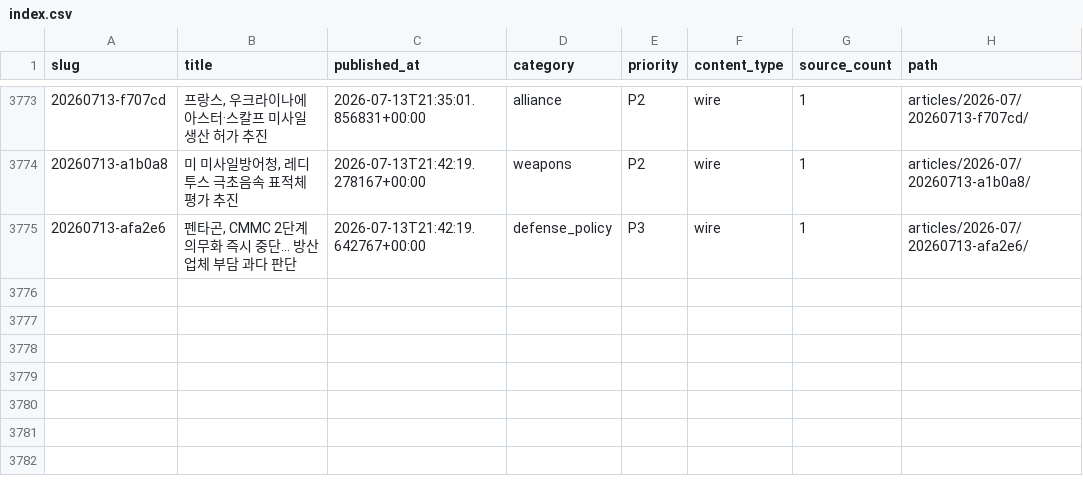
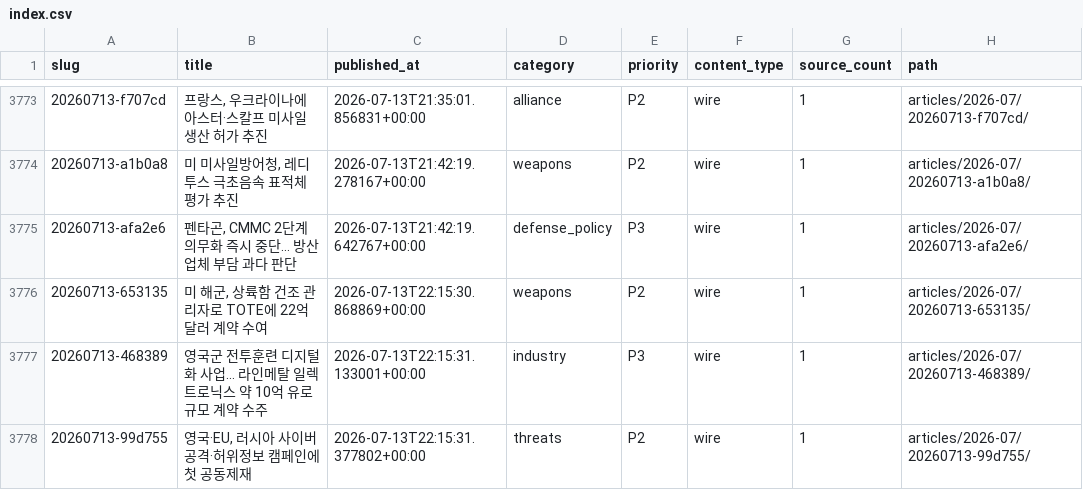
Before and after one commit to CombatSociety/data, a CSV file: index.csv, drawn as a sheet; only a part is shown, gaps mark what is left out; the diff names each change by its address in the sheet, - before the commit and + after, or states it on an @@ line.

Commit message:
mirror: 3777 articles + 70 briefs @ 2026-07-14 08:15 KST

```diff
--- a/index.csv
+++ b/index.csv
+row 3776: 20260713-653135 | 미 해군, 상륙함 건조 관리자로 TOTE에 22억 달러 계약 수여 | 2026-07-13T22:15:30.868869+00:00 | weapons | P2 | wire | 1 | articles/2026-07/20260713-653135/
+row 3777: 20260713-468389 | 영국군 전투훈련 디지털화 사업… 라인메탈 일렉트로닉스 약 10억 유로 규모 계약 수주 | 2026-07-13T22:15:31.133001+00:00 | industry | P3 | wire | 1 | articles/2026-07/20260713-468389/
+row 3778: 20260713-99d755 | 영국·EU, 러시아 사이버공격·허위정보 캠페인에 첫 공동제재 | 2026-07-13T22:15:31.377802+00:00 | threats | P2 | wire | 1 | articles/2026-07/20260713-99d755/
```
Also changed, not shown: 9 other files.
